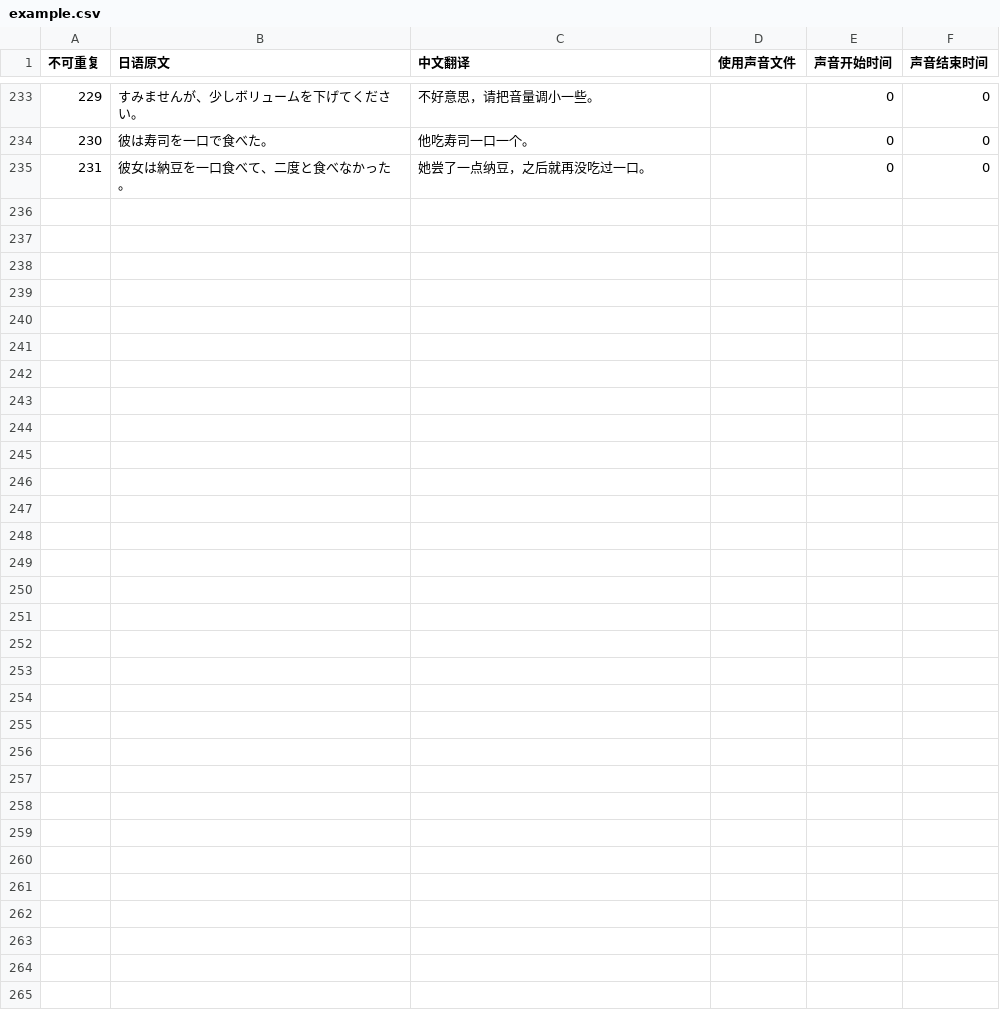
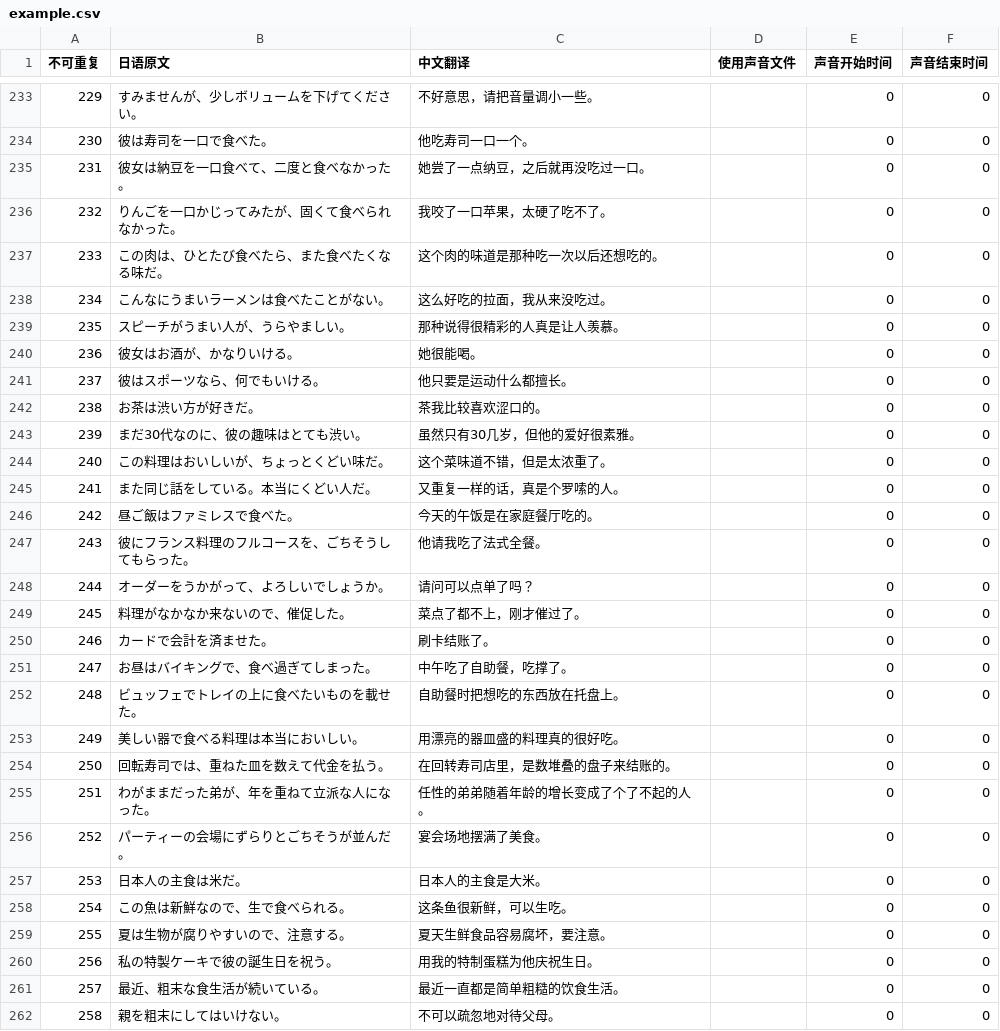
Before and after one commit to v012345/NightOwlToolsV2, a CSV file: tool_scripts/单词游戏/example.csv, drawn as a sheet; only a part is shown, gaps mark what is left out; the diff names each change by its address in the sheet, - before the commit and + after, or states it on an @@ line.

```diff
--- a/tool_scripts/单词游戏/example.csv
+++ b/tool_scripts/单词游戏/example.csv
+row 236: 232 | りんごを一口かじってみたが、固くて食べられなかった。 | 我咬了一口苹果，太硬了吃不了。 |  | 0 | 0
+row 237: 233 | この肉は、ひとたび食べたら、また食べたくなる味だ。 | 这个肉的味道是那种吃一次以后还想吃的。 |  | 0 | 0
+row 238: 234 | こんなにうまいラーメンは食べたことがない。 | 这么好吃的拉面，我从来没吃过。 |  | 0 | 0
+row 239: 235 | スピーチがうまい人が、うらやましい。 | 那种说得很精彩的人真是让人羡慕。 |  | 0 | 0
+row 240: 236 | 彼女はお酒が、かなりいける。 | 她很能喝。 |  | 0 | 0
+row 241: 237 | 彼はスポーツなら、何でもいける。 | 他只要是运动什么都擅长。 |  | 0 | 0
+row 242: 238 | お茶は渋い方が好きだ。 | 茶我比较喜欢涩口的。 |  | 0 | 0
+row 243: 239 | まだ30代なのに、彼の趣味はとても渋い。 | 虽然只有30几岁，但他的爱好很素雅。 |  | 0 | 0
+row 244: 240 | この料理はおいしいが、ちょっとくどい味だ。 | 这个菜味道不错，但是太浓重了。 |  | 0 | 0
+row 245: 241 | また同じ話をしている。本当にくどい人だ。 | 又重复一样的话，真是个罗嗦的人。 |  | 0 | 0
+row 246: 242 | 昼ご飯はファミレスで食べた。 | 今天的午饭是在家庭餐厅吃的。 |  | 0 | 0
+row 247: 243 | 彼にフランス料理のフルコースを、ごちそうしてもらった。 | 他请我吃了法式全餐。 |  | 0 | 0
+row 248: 244 | オーダーをうかがって、よろしいでしょうか。 | 请问可以点单了吗？ |  | 0 | 0
+row 249: 245 | 料理がなかなか来ないので、催促した。 | 菜点了都不上，刚才催过了。 |  | 0 | 0
+row 250: 246 | カードで会計を済ませた。 | 刷卡结账了。 |  | 0 | 0
+row 251: 247 | お昼はバイキングで、食べ過ぎてしまった。 | 中午吃了自助餐，吃撑了。 |  | 0 | 0
+row 252: 248 | ビュッフェでトレイの上に食べたいものを載せた。 | 自助餐时把想吃的东西放在托盘上。 |  | 0 | 0
+row 253: 249 | 美しい器で食べる料理は本当においしい。 | 用漂亮的器皿盛的料理真的很好吃。 |  | 0 | 0
+row 254: 250 | 回転寿司では、重ねた皿を数えて代金を払う。 | 在回转寿司店里，是数堆叠的盘子来结账的。 |  | 0 | 0
+row 255: 251 | わがままだった弟が、年を重ねて立派な人になった。 | 任性的弟弟随着年龄的增长变成了个了不起的人。 |  | 0 | 0
+row 256: 252 | パーティーの会場にずらりとごちそうが並んだ。 | 宴会场地摆满了美食。 |  | 0 | 0
+row 257: 253 | 日本人の主食は米だ。 | 日本人的主食是大米。 |  | 0 | 0
+row 258: 254 | この魚は新鮮なので、生で食べられる。 | 这条鱼很新鲜，可以生吃。 |  | 0 | 0
+row 259: 255 | 夏は生物が腐りやすいので、注意する。 | 夏天生鲜食品容易腐坏，要注意。 |  | 0 | 0
+row 260: 256 | 私の特製ケーキで彼の誕生日を祝う。 | 用我的特制蛋糕为他庆祝生日。 |  | 0 | 0
+row 261: 257 | 最近、粗末な食生活が続いている。 | 最近一直都是简单粗糙的饮食生活。 |  | 0 | 0
+row 262: 258 | 親を粗末にしてはいけない。 | 不可以疏忽地对待父母。 |  | 0 | 0
```
Also changed, not shown: tool_scripts/单词游戏/japanese.csv, 1 other file.
